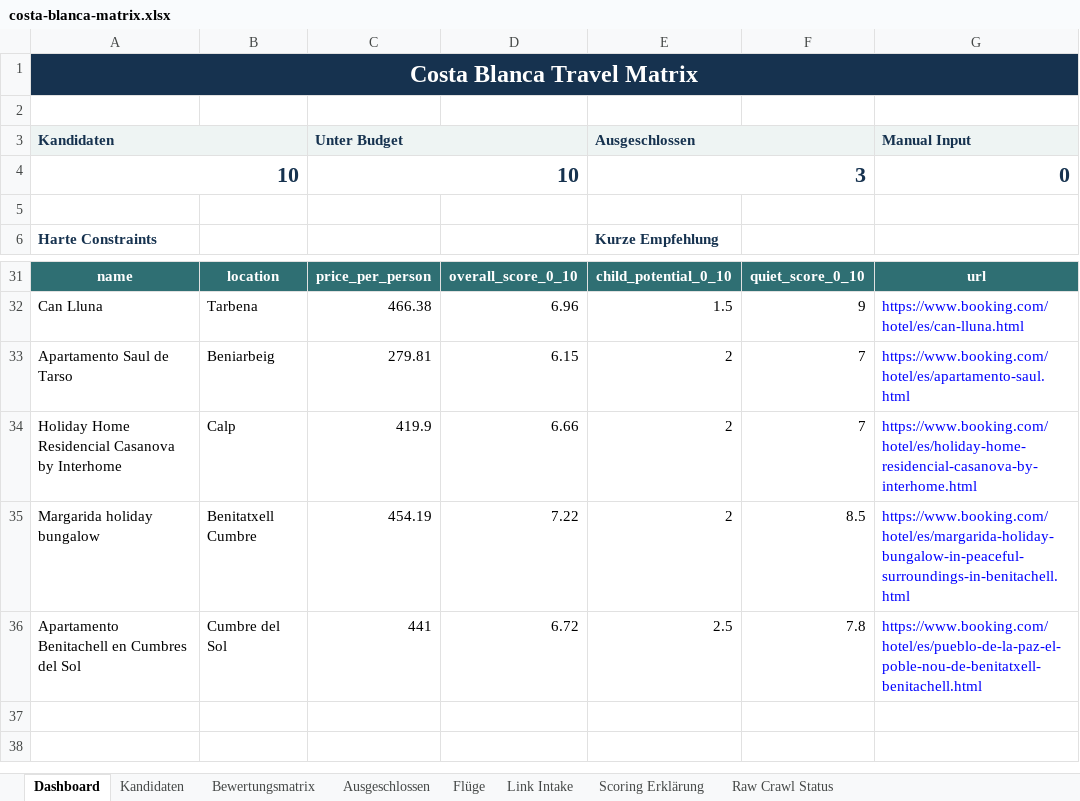
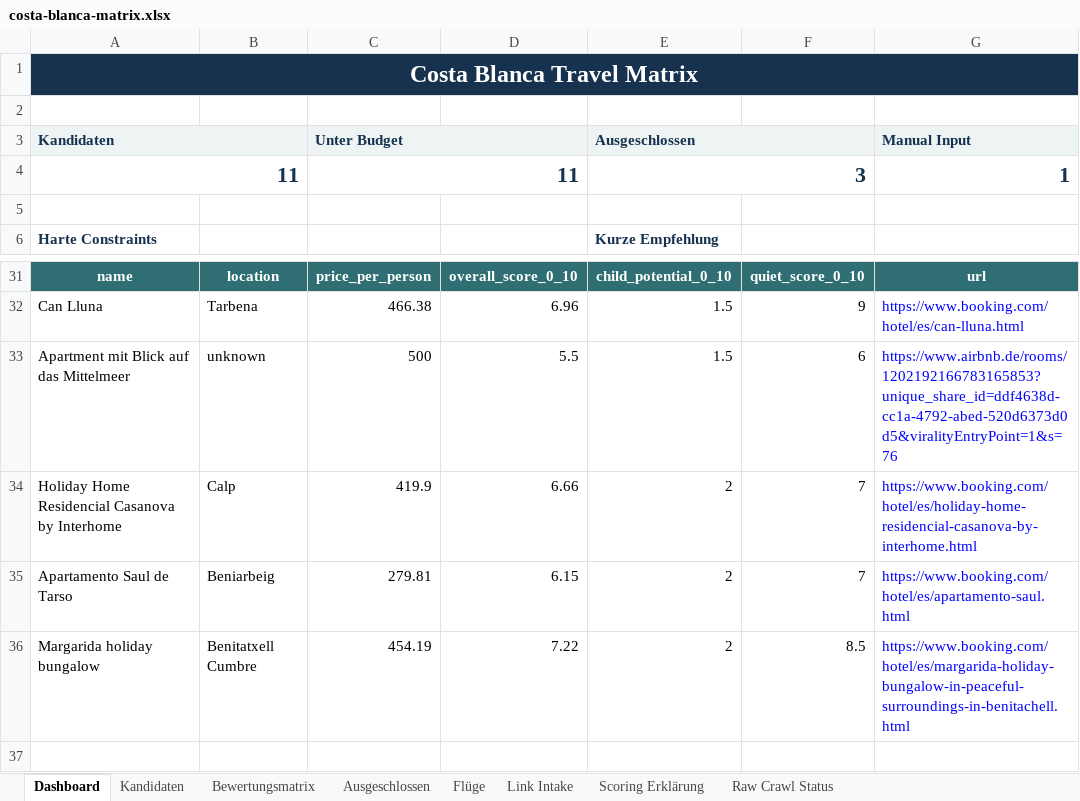
Before and after one commit to Matchekk/chatgpt_soll_mir_ein_urlaub_buchen, an Excel workbook: exports/costa-blanca-matrix.xlsx, sheet Dashboard, drawn as a sheet; only a part is shown, gaps mark what is left out; the shorter side is filled out with more unchanged rows; values as stored, in another font and other column widths than the file's, no borders; removed rows and columns are numbered as before the commit, all else as after; the diff names each change by its address in the sheet, - before the commit and + after, or states it on an @@ line.

Commit message:
Add Airbnb candidate from link intake

```diff
--- a/exports/costa-blanca-matrix.xlsx (sheet Dashboard)
+++ b/exports/costa-blanca-matrix.xlsx (sheet Dashboard)
-row 4: 10 |  | 10 |  | 3 |  | 0
+row 4: 11 |  | 11 |  | 3 |  | 1
+row 33: Apartment mit Blick auf das Mittelmeer | unknown | 500 | 5.5 | 1.5 | 6 | https://www.airbnb.de/rooms/1202192166783165853?unique_share_id=ddf4638d-cc1a-4792-abed-520d6373d0d5&viralityEntryPoint=1&s=76
-row 36: Apartamento Benitachell en Cumbres del Sol | Cumbre del Sol | 441 | 6.72 | 2.5 | 7.8 | https://www.booking.com/hotel/es/pueblo-de-la-paz-el-poble-nou-de-benitatxell-benitachell.html
```
Also changed, not shown: sheet Kandidaten, sheet Raw Crawl Status, sheet Link Intake, sheet Bewertungsmatrix, 7 other files.
